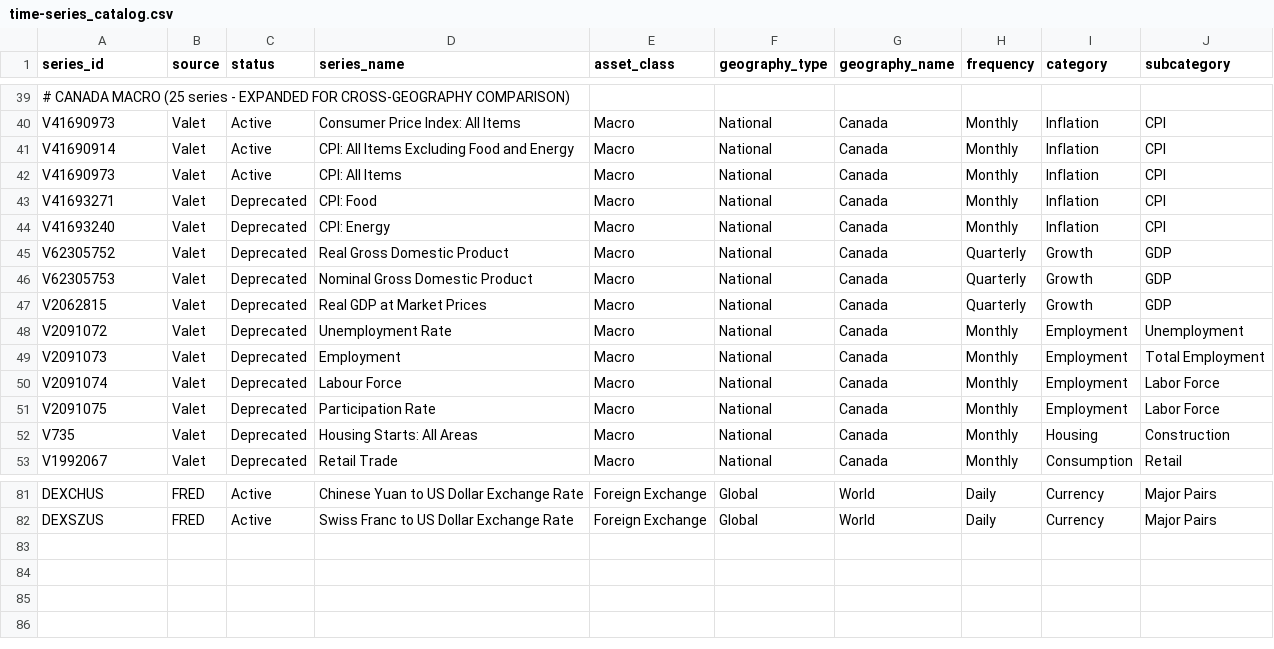
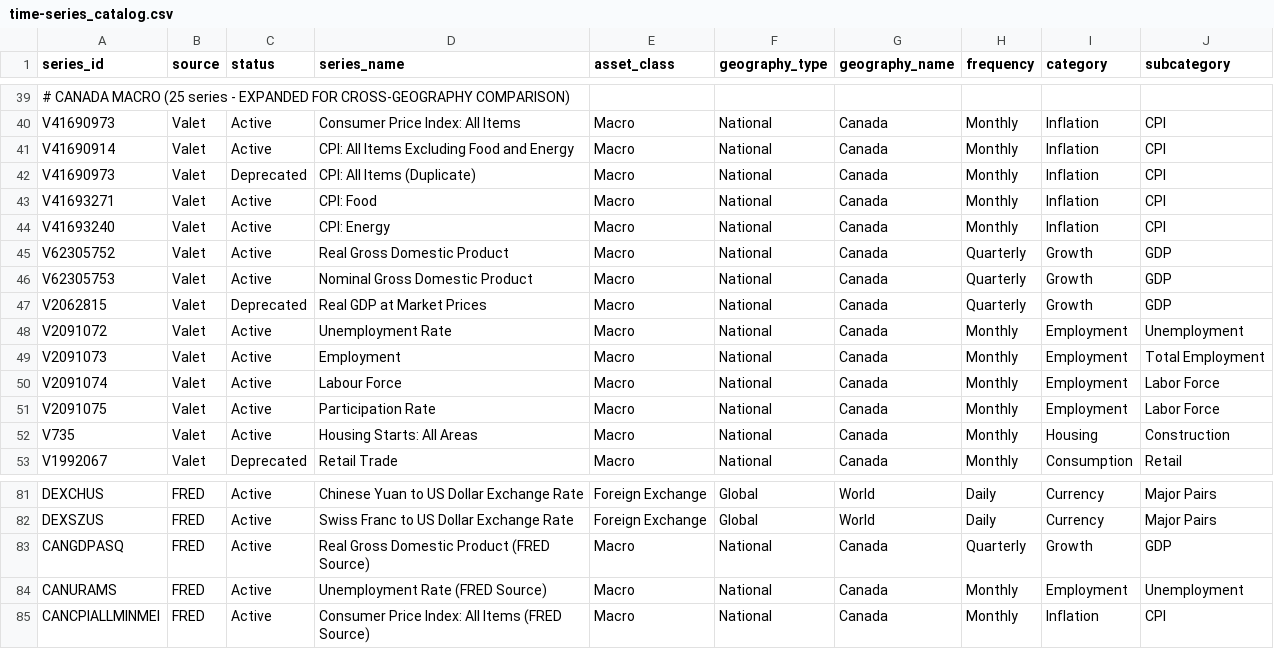
Before and after one commit to PrometheusFire-22/project-chronos, a CSV file: database/seeds/time-series_catalog.csv, drawn as a sheet; only a part is shown, gaps mark what is left out.

Commit message:
chore: remove failed Directus troubleshooting scripts
- Remove 15+ failed permission/metadata fix scripts
- Clean up obsolete ingestion deployment attempts
- Preserve working changes:
  - Enhanced timeseries_cli.py with argparse filtering
  - Updated time-series catalog with Canadian series
  - Fixed pyproject.toml dependencies

Refs: CHRONOS-395

```diff
--- a/database/seeds/time-series_catalog.csv
+++ b/database/seeds/time-series_catalog.csv
@@ -41,13 +41,13 @@ V41690973,Valet,Active,Consumer Price Index: All Items,Macro,National,Canada,Mon
 V41690914,Valet,Active,CPI: All Items Excluding Food and Energy,Macro,National,Canada,Monthly,Inflation,CPI
-V41690973,Valet,Active,CPI: All Items,Macro,National,Canada,Monthly,Inflation,CPI
-V41693271,Valet,Deprecated,CPI: Food,Macro,National,Canada,Monthly,Inflation,CPI
-V41693240,Valet,Deprecated,CPI: Energy,Macro,National,Canada,Monthly,Inflation,CPI
-V62305752,Valet,Deprecated,Real Gross Domestic Product,Macro,National,Canada,Quarterly,Growth,GDP
-V62305753,Valet,Deprecated,Nominal Gross Domestic Product,Macro,National,Canada,Quarterly,Growth,GDP
+V41690973,Valet,Deprecated,CPI: All Items (Duplicate),Macro,National,Canada,Monthly,Inflation,CPI
+V41693271,Valet,Active,CPI: Food,Macro,National,Canada,Monthly,Inflation,CPI
+V41693240,Valet,Active,CPI: Energy,Macro,National,Canada,Monthly,Inflation,CPI
+V62305752,Valet,Active,Real Gross Domestic Product,Macro,National,Canada,Quarterly,Growth,GDP
+V62305753,Valet,Active,Nominal Gross Domestic Product,Macro,National,Canada,Quarterly,Growth,GDP
 V2062815,Valet,Deprecated,Real GDP at Market Prices,Macro,National,Canada,Quarterly,Growth,GDP
-V2091072,Valet,Deprecated,Unemployment Rate,Macro,National,Canada,Monthly,Employment,Unemployment
-V2091073,Valet,Deprecated,Employment,Macro,National,Canada,Monthly,Employment,Total Employment
-V2091074,Valet,Deprecated,Labour Force,Macro,National,Canada,Monthly,Employment,Labor Force
-V2091075,Valet,Deprecated,Participation Rate,Macro,National,Canada,Monthly,Employment,Labor Force
-V735,Valet,Deprecated,Housing Starts: All Areas,Macro,National,Canada,Monthly,Housing,Construction
+V2091072,Valet,Active,Unemployment Rate,Macro,National,Canada,Monthly,Employment,Unemployment
+V2091073,Valet,Active,Employment,Macro,National,Canada,Monthly,Employment,Total Employment
+V2091074,Valet,Active,Labour Force,Macro,National,Canada,Monthly,Employment,Labor Force
+V2091075,Valet,Active,Participation Rate,Macro,National,Canada,Monthly,Employment,Labor Force
+V735,Valet,Active,Housing Starts: All Areas,Macro,National,Canada,Monthly,Housing,Construction
 V1992067,Valet,Deprecated,Retail Trade,Macro,National,Canada,Monthly,Consumption,Retail
@@ -82 +82,4 @@ DEXCHUS,FRED,Active,Chinese Yuan to US Dollar Exchange Rate,Foreign Exchange,Glo
 DEXSZUS,FRED,Active,Swiss Franc to US Dollar Exchange Rate,Foreign Exchange,Global,World,Daily,Currency,Major Pairs
+CANGDPASQ,FRED,Active,Real Gross Domestic Product (FRED Source),Macro,National,Canada,Quarterly,Growth,GDP
+CANURAMS,FRED,Active,Unemployment Rate (FRED Source),Macro,National,Canada,Monthly,Employment,Unemployment
+CANCPIALLMINMEI,FRED,Active,Consumer Price Index: All Items (FRED Source),Macro,National,Canada,Monthly,Inflation,CPI
```
Also changed, not shown: 2 other files.
